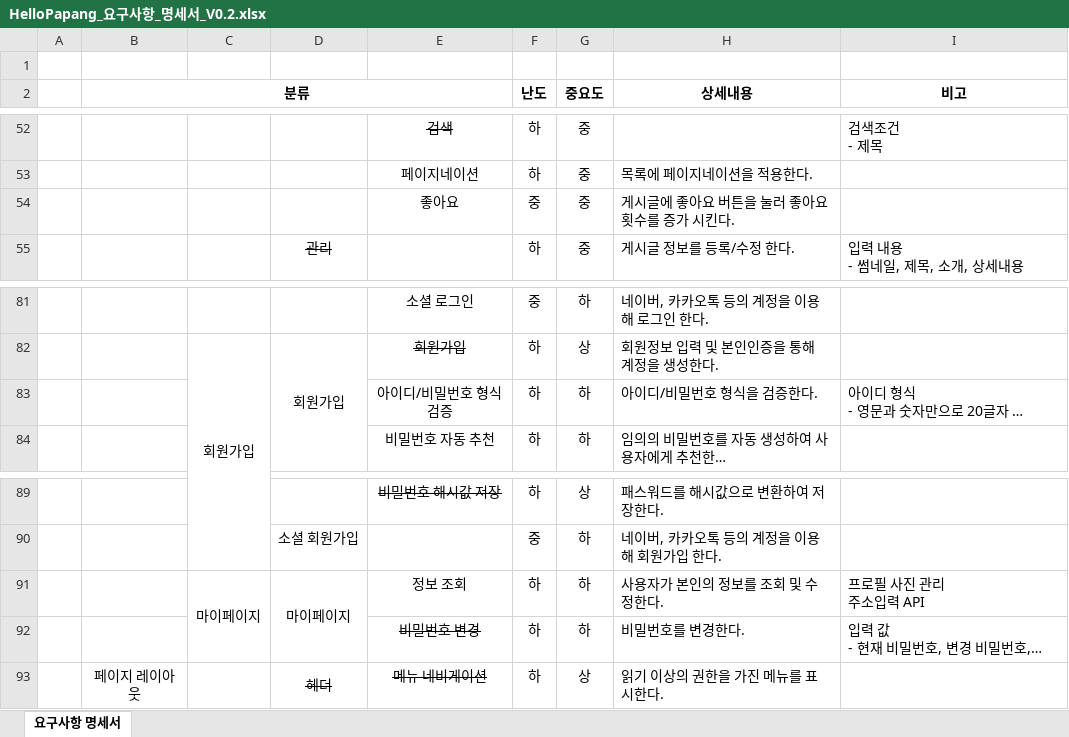
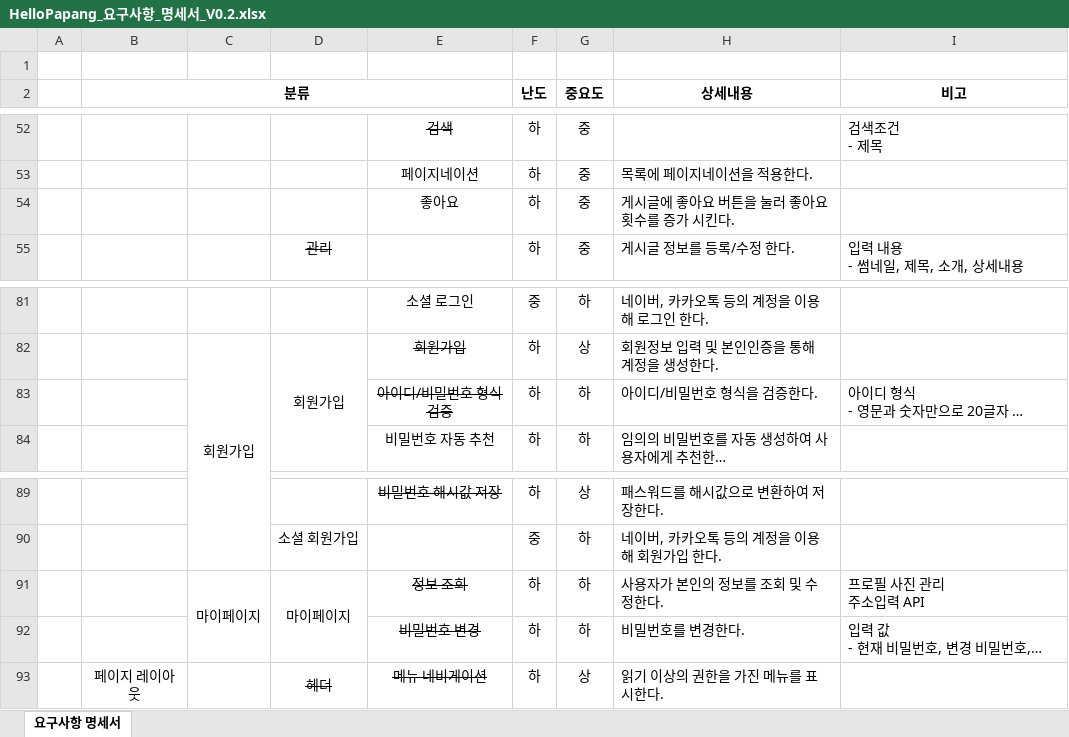
Before and after one commit to yhoo0094/helloPaPang, an Excel workbook: 산출물/HelloPapang_요구사항_명세서_V0.2.xlsx, sheet 요구사항 명세서, drawn as a sheet; only a part is shown, gaps mark what is left out; long unchanged cells end in …; values as stored, in another font and other column widths than the file's, no borders; conditional formats not drawn; the diff names each change by its address in the sheet, - before the commit and + after, or states it on an @@ line.

```diff
--- a/산출물/HelloPapang_요구사항_명세서_V0.2.xlsx (sheet 요구사항 명세서)
+++ b/산출물/HelloPapang_요구사항_명세서_V0.2.xlsx (sheet 요구사항 명세서)
-F54 (난도): 중
+F54 (난도): 하
-E83 strikethrough: off
+E83 strikethrough: on
-E91 strikethrough: off
+E91 strikethrough: on
```
Also changed, not shown: 산출물/HelloPapang_테이블 명세서_V0.2.xlsx, 2 other files.
